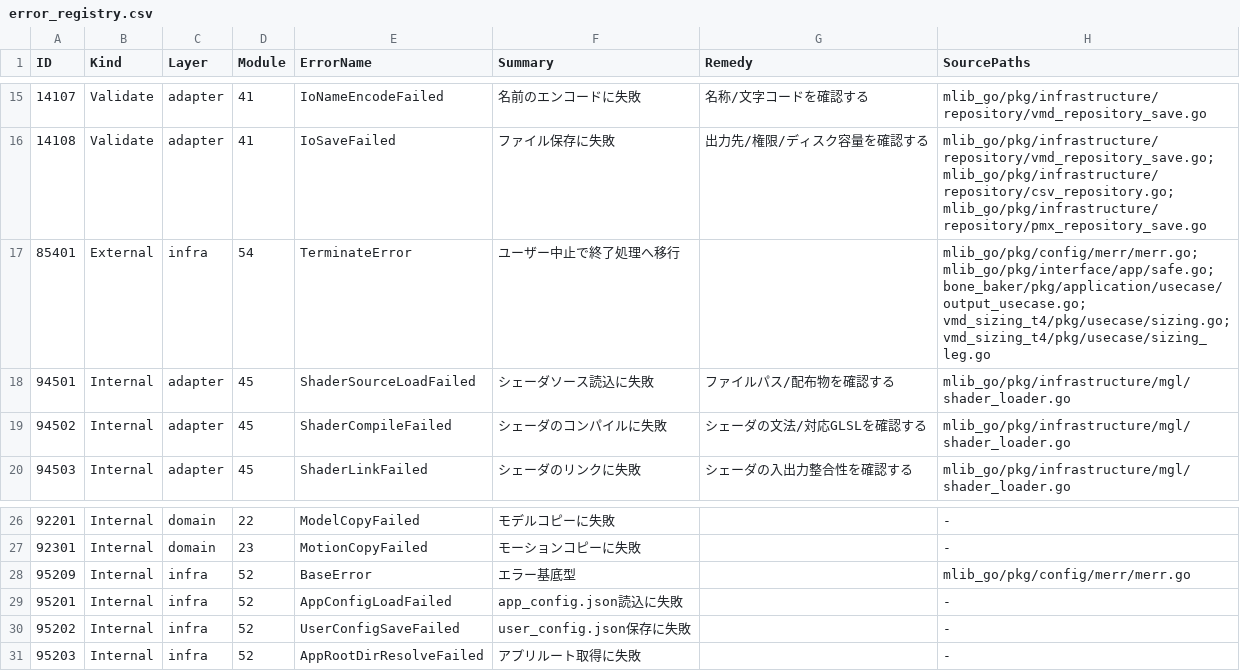
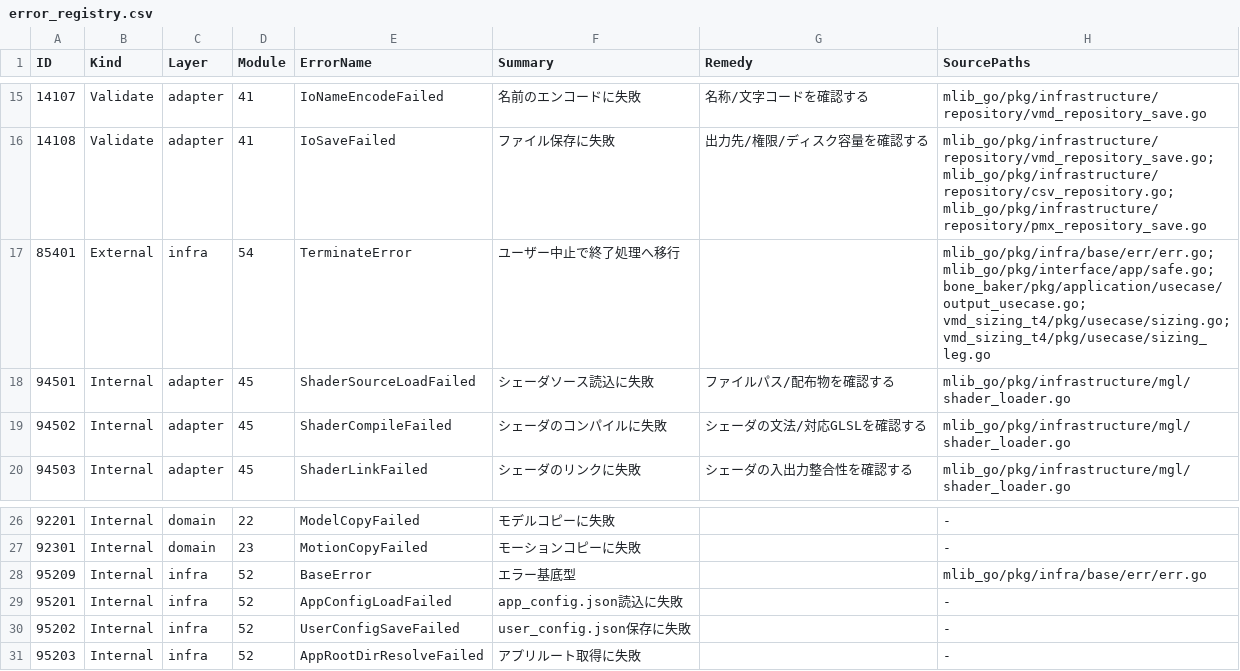
Before and after one commit to miu200521358/mlib_go, a CSV file: pkg/shared/base/err/error_registry.csv (was pkg/shared/errorregistry/error_registry.csv), drawn as a sheet; only a part is shown, gaps mark what is left out.

Commit message:
feat(i18n): Implement internationalization support with JSON message files
- Added mi18n.go for handling multiple languages (Japanese, English, Chinese, Korean).
- Introduced functions for initializing, setting, and retrieving translations.
- Implemented message loading and merging from embedded JSON files.
- Created unit tests for translation retrieval and language setting actions.

feat(logging): Introduce structured logging with translation support

- Developed mlog.go for logging implementation with customizable log levels and sinks.
- Added support for verbose logging and message buffering.
- Implemented translation of log messages based on the current language.
- Created unit tests to verify logging behavior and message translation.

feat(merr): Add custom error handling with stack trace support

- Introduced merr.go for defining a base error structure and a specific terminate error type.
- Implemented stack trace capturing for better error diagnostics.
- Created unit tests to validate the functionality of the terminate error.

```diff
--- a/pkg/shared/errorregistry/error_registry.csv
+++ b/pkg/shared/base/err/error_registry.csv
@@ -16,3 +16,3 @@ ID,Kind,Layer,Module,ErrorName,Summary,Remedy,SourcePaths
 14108,Validate,adapter,41,IoSaveFailed,ファイル保存に失敗,出力先/権限/ディスク容量を確認する,mlib_go/pkg/infrastructure/repository/vmd_repository_save.go; mlib_go/pkg/infrastructure/repository/csv_repository.go; mlib_go/pkg/infrastructure/repository/pmx_repository_save.go
-85401,External,infra,54,TerminateError,ユーザー中止で終了処理へ移行,,mlib_go/pkg/config/merr/merr.go; mlib_go/pkg/interface/app/safe.go; bone_baker/pkg/application/usecase/output_usecase.go; vmd_sizing_t4/pkg/usecase/sizing.go; vmd_sizing_t4/pkg/usecase/sizing_leg.go
+85401,External,infra,54,TerminateError,ユーザー中止で終了処理へ移行,,mlib_go/pkg/infra/base/err/err.go; mlib_go/pkg/interface/app/safe.go; bone_baker/pkg/application/usecase/output_usecase.go; vmd_sizing_t4/pkg/usecase/sizing.go; vmd_sizing_t4/pkg/usecase/sizing_leg.go
 94501,Internal,adapter,45,ShaderSourceLoadFailed,シェーダソース読込に失敗,ファイルパス/配布物を確認する,mlib_go/pkg/infrastructure/mgl/shader_loader.go
@@ -27,3 +27,3 @@ ID,Kind,Layer,Module,ErrorName,Summary,Remedy,SourcePaths
 92301,Internal,domain,23,MotionCopyFailed,モーションコピーに失敗,,-
-95209,Internal,infra,52,BaseError,エラー基底型,,mlib_go/pkg/config/merr/merr.go
+95209,Internal,infra,52,BaseError,エラー基底型,,mlib_go/pkg/infra/base/err/err.go
 95201,Internal,infra,52,AppConfigLoadFailed,app_config.json読込に失敗,,-
```
Also changed, not shown: 14 other files.
